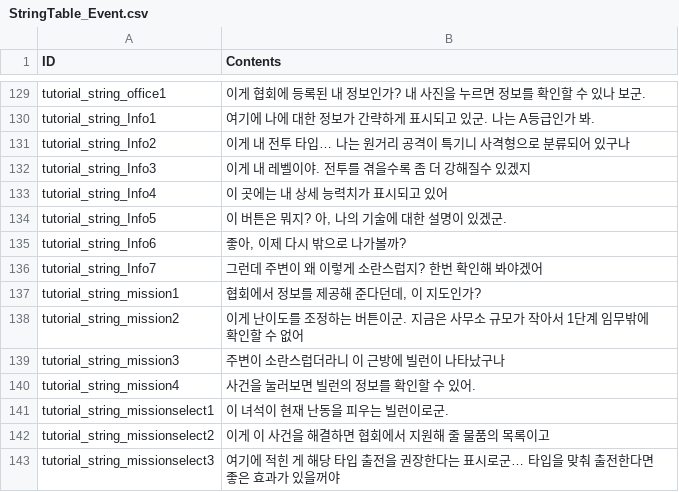
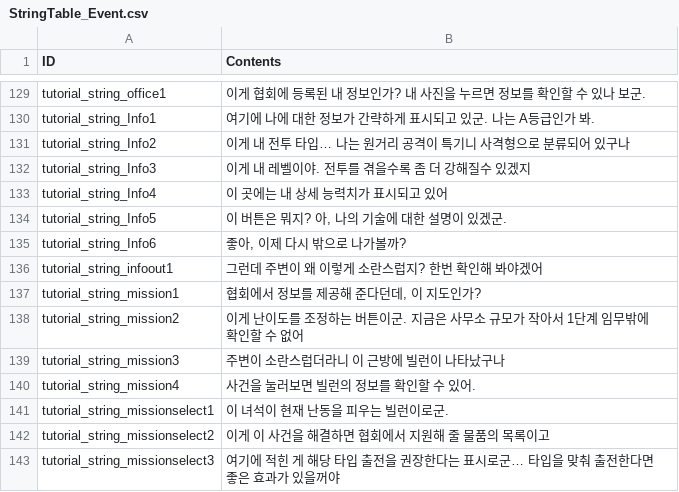
Before and after one commit to rockdo4/metacraft, a CSV file: Assets/Tables/StringTable_Event.csv, drawn as a sheet; only a part is shown, gaps mark what is left out.

```diff
--- a/Assets/Tables/StringTable_Event.csv
+++ b/Assets/Tables/StringTable_Event.csv
@@ -135,3 +135,3 @@ tutorial_string_Info5;"이 버튼은 뭐지? 아, 나의 기술에 대한 설명
 tutorial_string_Info6;"좋아, 이제 다시 밖으로 나가볼까?"
-tutorial_string_Info7;그런데 주변이 왜 이렇게 소란스럽지? 한번 확인해 봐야겠어
+tutorial_string_infoout1;그런데 주변이 왜 이렇게 소란스럽지? 한번 확인해 봐야겠어
 tutorial_string_mission1;"협회에서 정보를 제공해 준다던데, 이 지도인가?"
```
Also changed, not shown: 7 other files.
